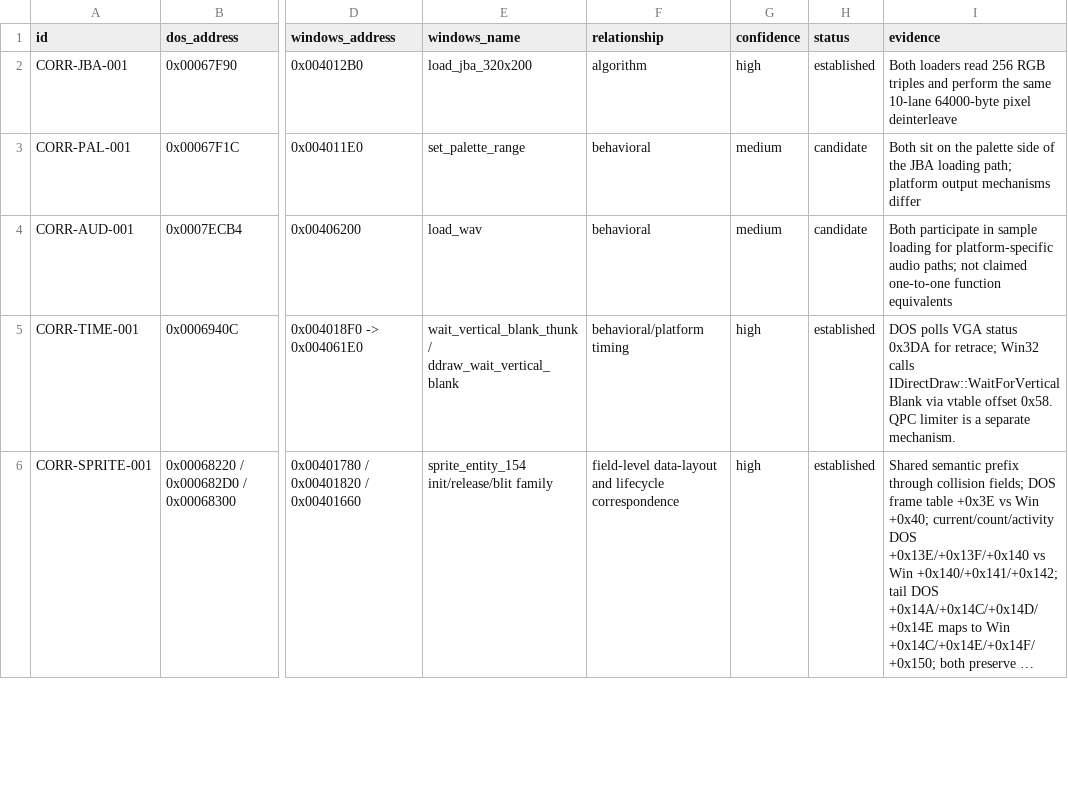
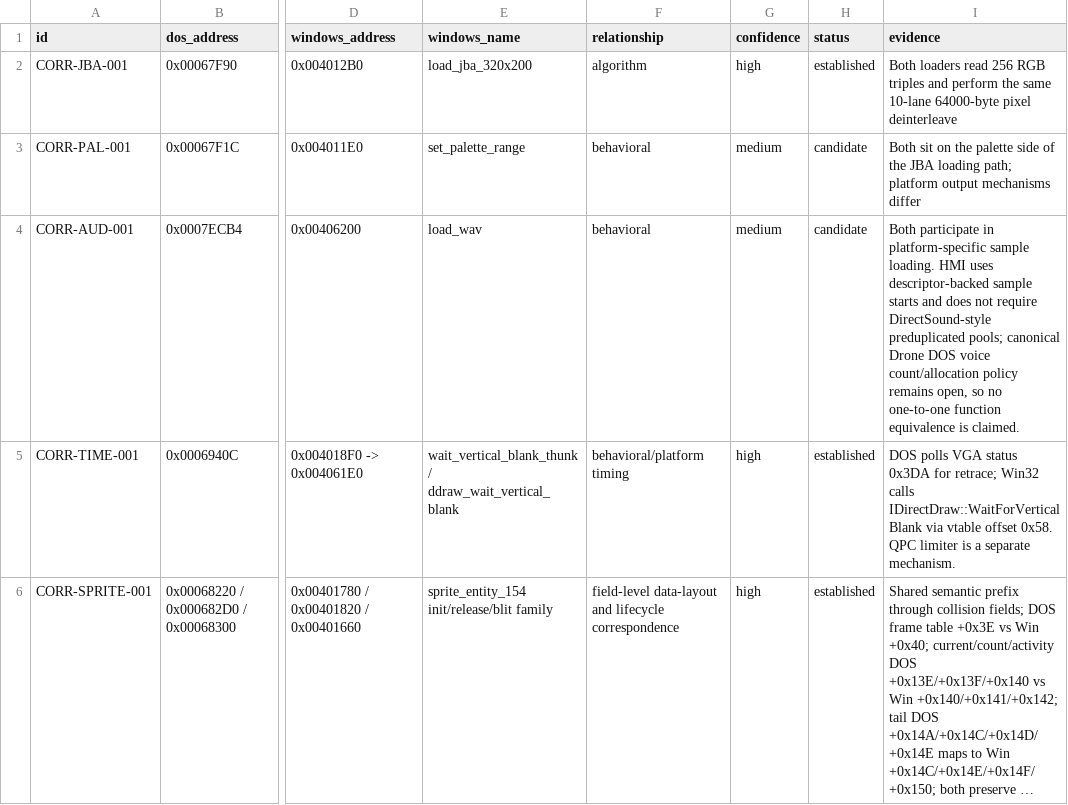
Before and after one commit to adamjvr/Drone, a CSV file: reverse/correspondence/dos_windows.csv, drawn as a sheet; only a part is shown, gaps mark what is left out; long unchanged cells end in …; the diff names each change by its address in the sheet, - before the commit and + after, or states it on an @@ line.

```diff
--- a/reverse/correspondence/dos_windows.csv
+++ b/reverse/correspondence/dos_windows.csv
-I4 (evidence): …participate in sample loading for platform-specific audio paths; not claimed one-to-one function equivalents
+I4 (evidence): …participate in platform-specific sample loading. HMI uses descriptor-backed sample starts and does not require DirectSound-style preduplicated pools; canonical Drone DOS voice count/allocation policy remains open, so no one-to-one function equivalence is claimed.
```
Also changed, not shown: reverse/ledger/findings.csv, reverse/ledger/open_questions.csv, 11 other files.
